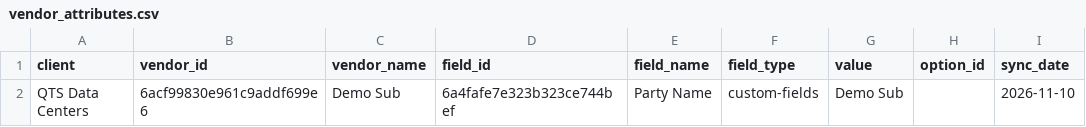
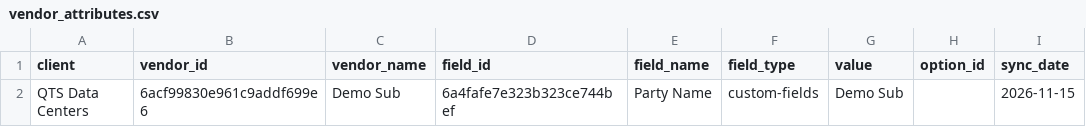
Before and after one commit to PhilipIrving/hubcertsecure, a CSV file: data/trustlayer/vendor_attributes.csv, drawn as a sheet.

```diff
--- a/data/trustlayer/vendor_attributes.csv
+++ b/data/trustlayer/vendor_attributes.csv
@@ -1,2 +1,2 @@
 client,vendor_id,vendor_name,field_id,field_name,field_type,value,option_id,sync_date
-QTS Data Centers,6acf99830e961c9addf699e6,Demo Sub,6a4fafe7e323b323ce744bef,Party Name,custom-fields,Demo Sub,,2026-11-10
+QTS Data Centers,6acf99830e961c9addf699e6,Demo Sub,6a4fafe7e323b323ce744bef,Party Name,custom-fields,Demo Sub,,2026-11-15
```
Also changed, not shown: data/trustlayer/insureds.csv, data/trustlayer/vendor_tags.csv, 33 other files.
